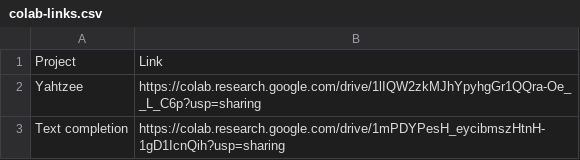
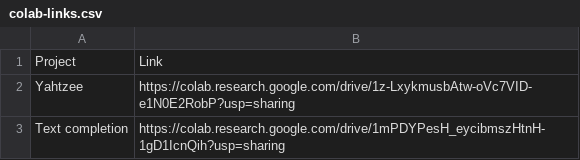
Before and after one commit to RiyaKachhara/Genai, a CSV file: Submissions/colab-links.csv, drawn as a sheet.

Commit message:
Update colab-links.csv

```diff
--- a/Submissions/colab-links.csv
+++ b/Submissions/colab-links.csv
@@ -1,3 +1,3 @@
 Project,Link
-Yahtzee,https://colab.research.google.com/drive/1lIQW2zkMJhYpyhgGr1QQra-Oe__L_C6p?usp=sharing
+Yahtzee,https://colab.research.google.com/drive/1z-LxykmusbAtw-oVc7VID-e1N0E2RobP?usp=sharing
 Text completion,https://colab.research.google.com/drive/1mPDYPesH_eycibmszHtnH-1gD1IcnQih?usp=sharing
```
